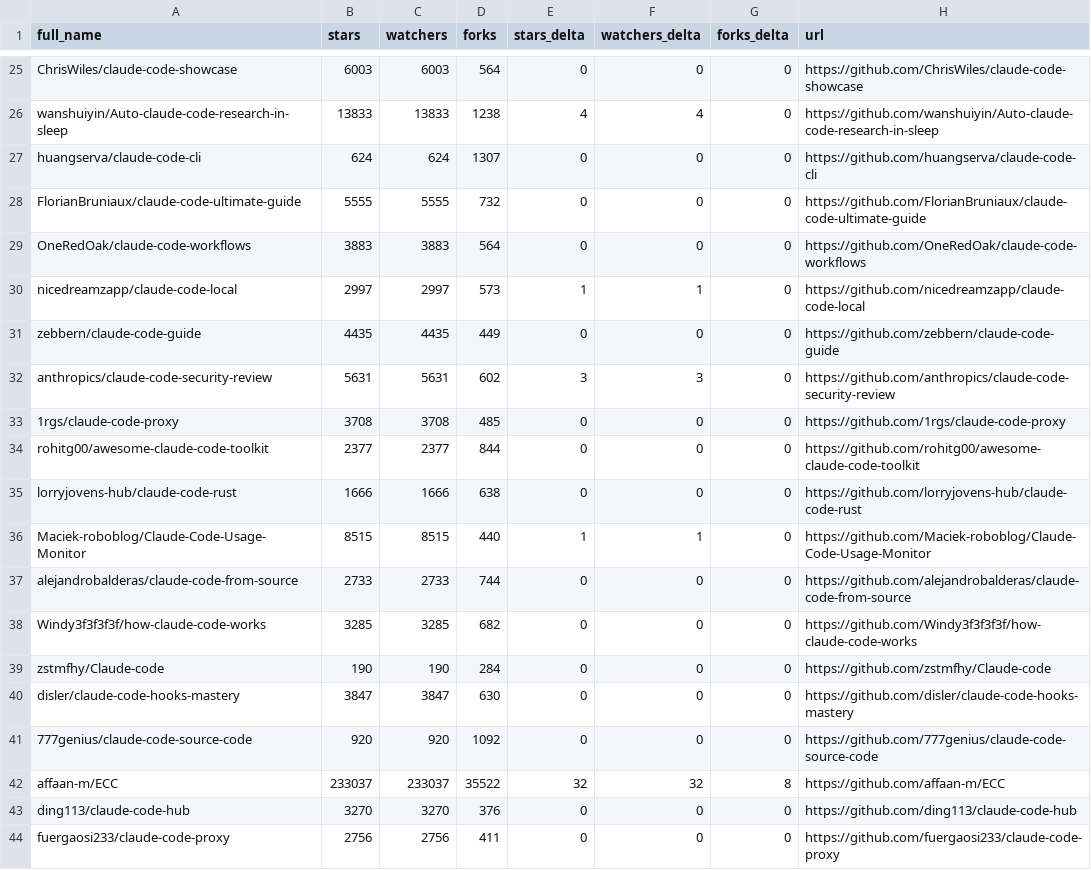
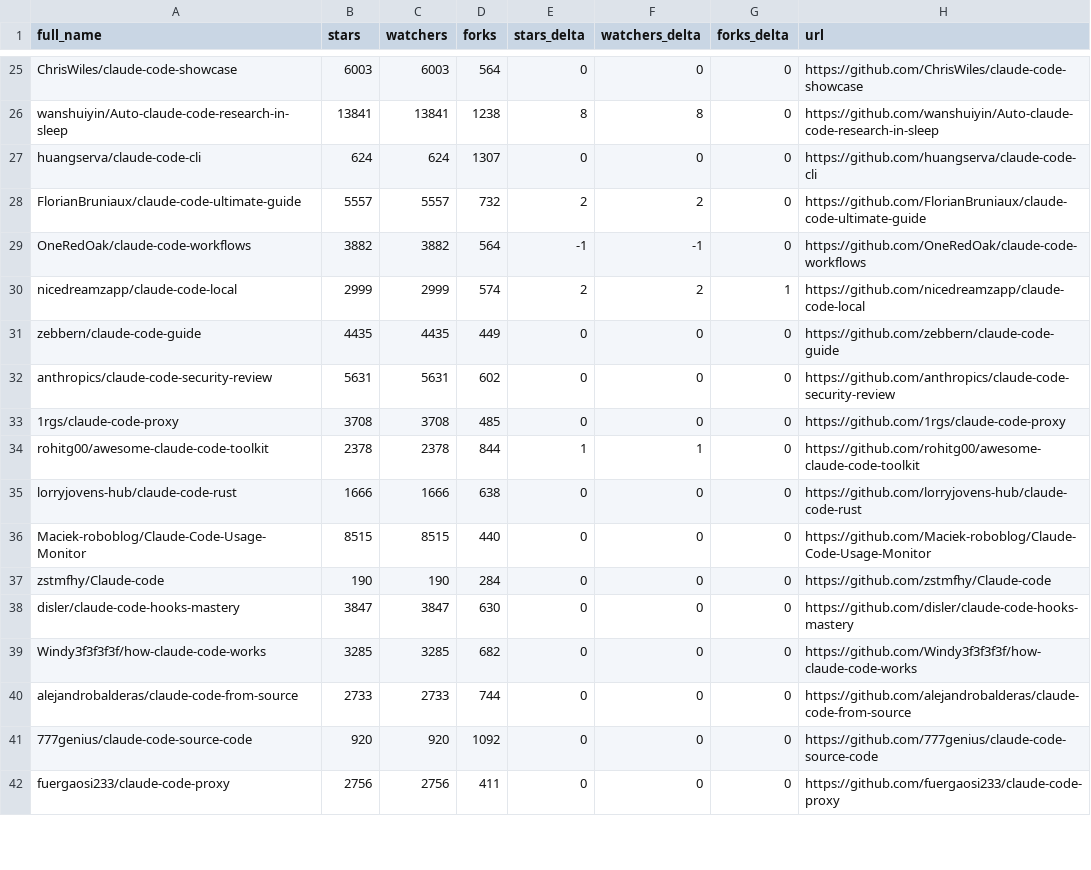
Before and after one commit to ceo1st/awesome-claude-code, a CSV file: data/repo-ticker.csv, drawn as a sheet; only a part is shown, gaps mark what is left out; removed rows and columns are numbered as before the commit, all else as after; the diff covers the shown part only; the diff names each change by its address in the sheet, - before the commit and + after, or states it on an @@ line.

```diff
--- a/data/repo-ticker.csv
+++ b/data/repo-ticker.csv
-B26 (stars): 13833
+B26 (stars): 13841
-C26 (watchers): 13833
+C26 (watchers): 13841
-E26 (stars_delta): 4
+E26 (stars_delta): 8
-F26 (watchers_delta): 4
+F26 (watchers_delta): 8
-B28 (stars): 5555
+B28 (stars): 5557
-C28 (watchers): 5555
+C28 (watchers): 5557
-E28 (stars_delta): 0
+E28 (stars_delta): 2
-F28 (watchers_delta): 0
+F28 (watchers_delta): 2
-B29 (stars): 3883
+B29 (stars): 3882
-C29 (watchers): 3883
+C29 (watchers): 3882
-E29 (stars_delta): 0
+E29 (stars_delta): -1
-F29 (watchers_delta): 0
+F29 (watchers_delta): -1
-B30 (stars): 2997
+B30 (stars): 2999
-C30 (watchers): 2997
+C30 (watchers): 2999
-D30 (forks): 573
+D30 (forks): 574
-E30 (stars_delta): 1
+E30 (stars_delta): 2
-F30 (watchers_delta): 1
+F30 (watchers_delta): 2
-G30 (forks_delta): 0
+G30 (forks_delta): 1
-E32 (stars_delta): 3
+E32 (stars_delta): 0
-F32 (watchers_delta): 3
+F32 (watchers_delta): 0
-B34 (stars): 2377
+B34 (stars): 2378
-C34 (watchers): 2377
+C34 (watchers): 2378
-E34 (stars_delta): 0
+E34 (stars_delta): 1
-F34 (watchers_delta): 0
+F34 (watchers_delta): 1
-E36 (stars_delta): 1
+E36 (stars_delta): 0
-F36 (watchers_delta): 1
+F36 (watchers_delta): 0
@@ row 38 moved to row 39: Windy3f3f3f3f/how-claude-code-works @@
@@ row 37 moved to row 40: alejandrobalderas/claude-code-from-sourc… @@
-row 42: affaan-m/ECC | 233037 | 233037 | 35522 | 32 | 32 | 8 | https://github.com/affaan-m/ECC
-row 43: ding113/claude-code-hub | 3270 | 3270 | 376 | 0 | 0 | 0 | https://github.com/ding113/claude-code-hub
```
Also changed, not shown: 3 added rows, 1 removed row, 2 moved rows and 120 edited cells elsewhere in this file, 2 other files.
